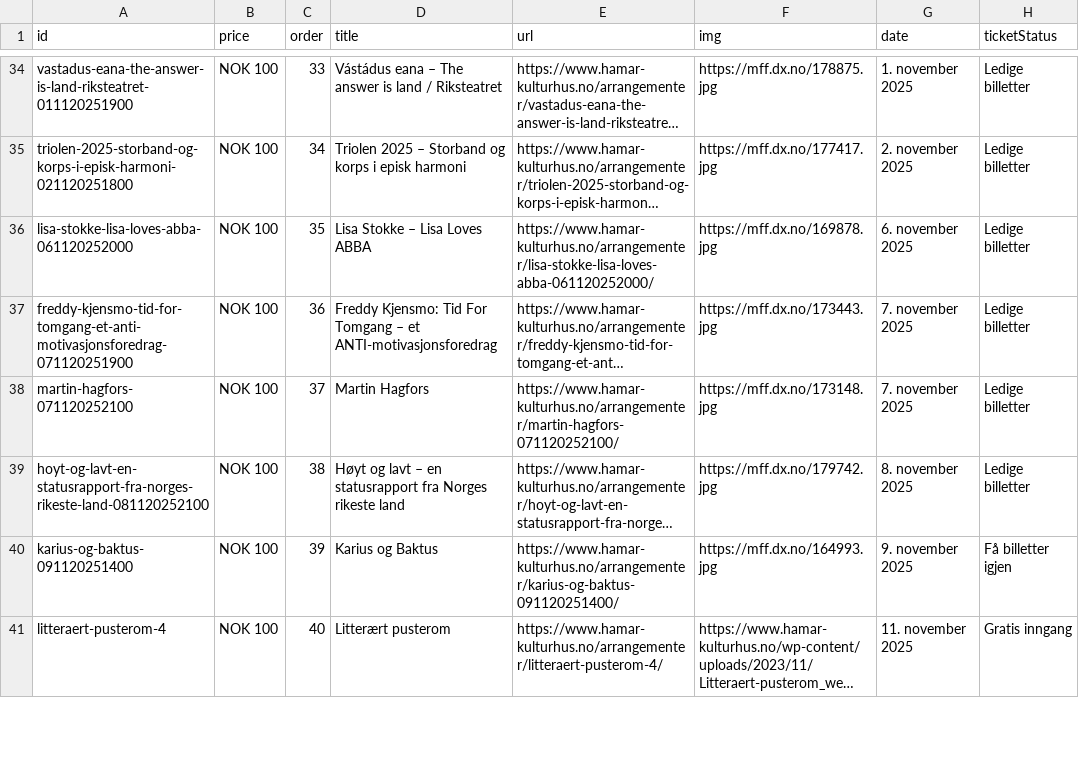
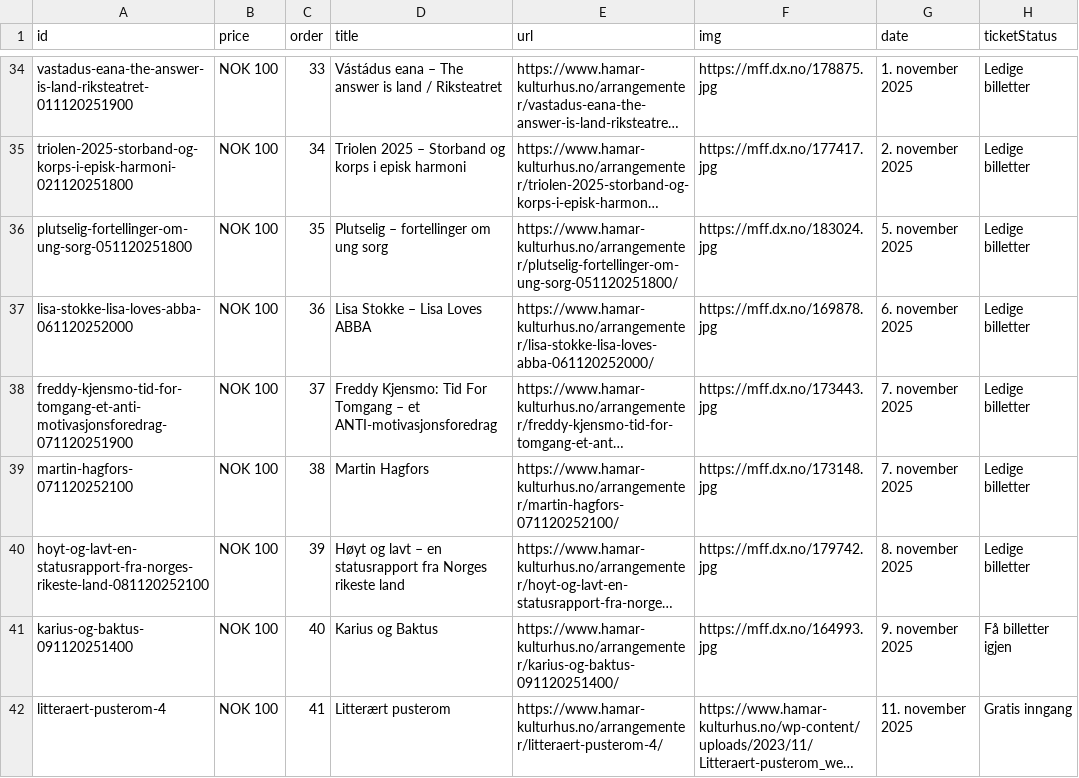
Before and after one commit to opmthomassen/hamar, a CSV file: meta.csv, drawn as a sheet; only a part is shown, gaps mark what is left out; long unchanged cells end in …; addresses are those after the commit; the diff covers the shown part only; the diff names each change by its address in the sheet, - before the commit and + after, or states it on an @@ line.

```diff
--- a/meta.csv
+++ b/meta.csv
+row 36: plutselig-fortellinger-om-ung-sorg-051120251800 | NOK 100 | 35 | Plutselig – fortellinger om ung sorg | https://www.hamar-kulturhus.no/arrangementer/plutselig-fortellinger-om-ung-sorg-051120251800/ | https://mff.dx.no/183024.jpg | 5. november 2025 | Ledige billetter
-C37 (order): 35
+C37 (order): 36
-C38 (order): 36
+C38 (order): 37
-C39 (order): 37
+C39 (order): 38
-C40 (order): 38
+C40 (order): 39
-C41 (order): 39
+C41 (order): 40
-C42 (order): 40
+C42 (order): 41
```
Also changed, not shown: 42 edited cells elsewhere in this file, google.csv.
